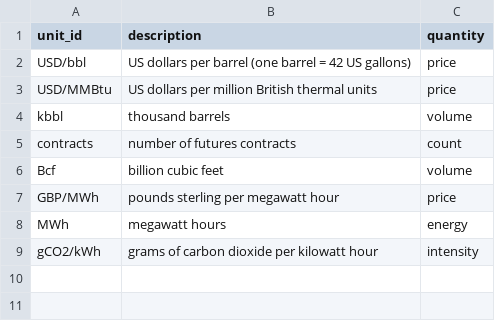
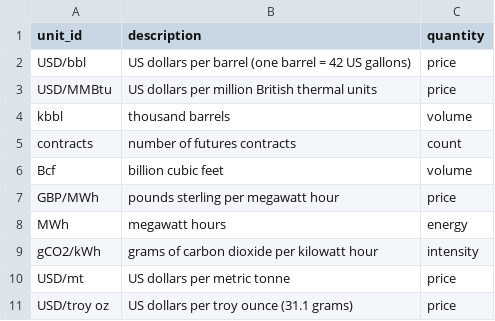
Before and after one commit to ambarshukla/merx, a CSV file: reference/units.csv, drawn as a sheet; the diff names each change by its address in the sheet, - before the commit and + after, or states it on an @@ line.

```diff
--- a/reference/units.csv
+++ b/reference/units.csv
+row 10: USD/mt | US dollars per metric tonne | price
+row 11: USD/troy oz | US dollars per troy ounce (31.1 grams) | price
```
Also changed, not shown: reference/crosswalk.csv, reference/instruments.csv, 12 other files.
